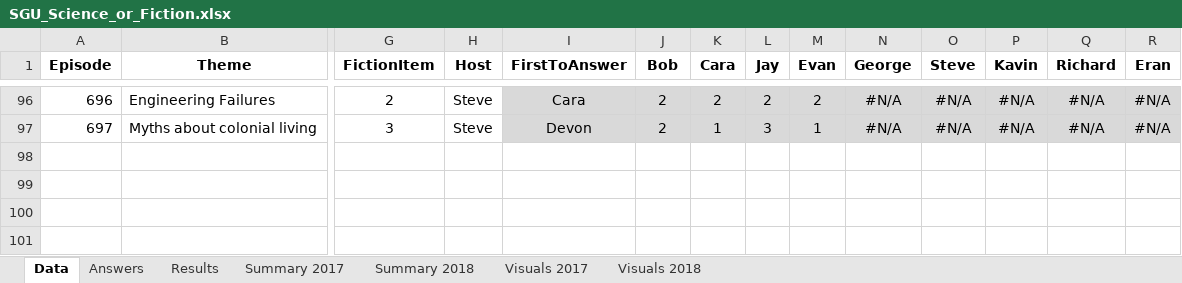
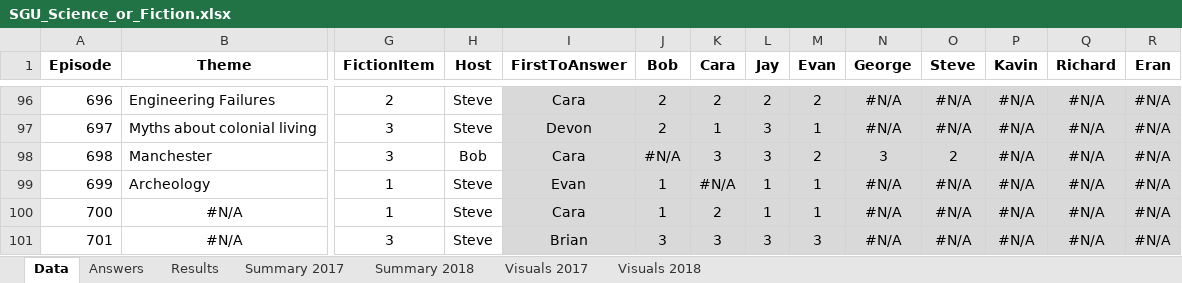
Before and after one commit to wayneheller/SGU_Science_or_Fiction, an Excel workbook: SGU_Science_or_Fiction.xlsx, sheet Data, drawn as a sheet; only a part is shown, gaps mark what is left out; values as stored, in another font and other column widths than the file's, no borders; rows hold the shown columns only; the diff names each change by its address in the sheet, - before the commit and + after, or states it on an @@ line.

```diff
--- a/SGU_Science_or_Fiction.xlsx (sheet Data)
+++ b/SGU_Science_or_Fiction.xlsx (sheet Data)
+row 98: 698 | Manchester | 3 | Bob | Cara | #N/A | 3 | 3 | 2 | 3 | 2 | #N/A | #N/A | #N/A
+row 99: 699 | Archeology | 1 | Steve | Evan | 1 | #N/A | 1 | 1 | #N/A | #N/A | #N/A | #N/A | #N/A
+row 100: 700 | #N/A | 1 | Steve | Cara | 1 | 2 | 1 | 1 | #N/A | #N/A | #N/A | #N/A | #N/A
+row 101: 701 | #N/A | 3 | Steve | Brian | 3 | 3 | 3 | 3 | #N/A | #N/A | #N/A | #N/A | #N/A
```
Also changed, not shown: sheet Results, sheet Answers, sheet Summary 2018, formulas that keep their value, hidden cells, charts or pictures, 3 other files.
